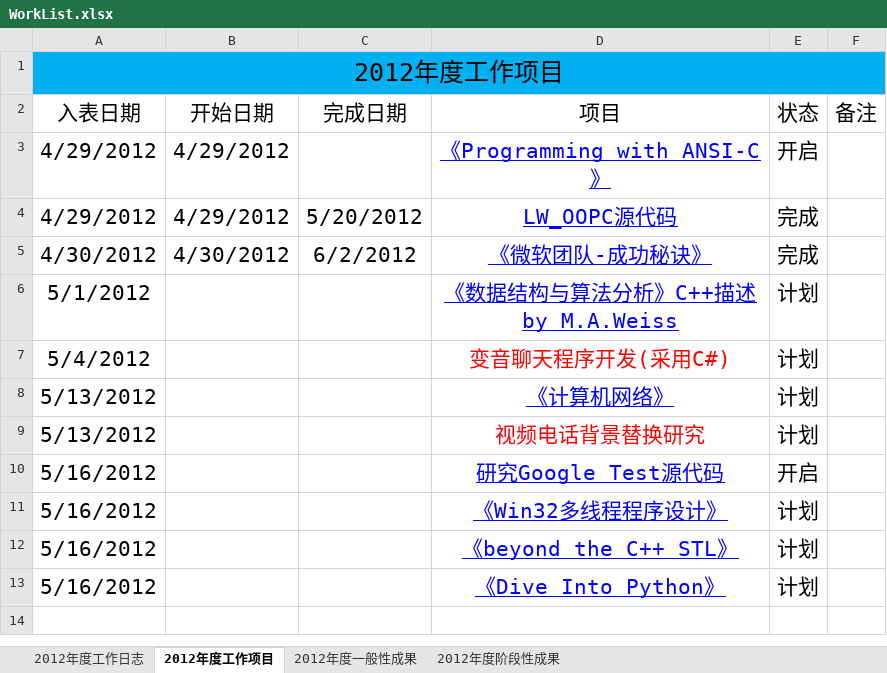
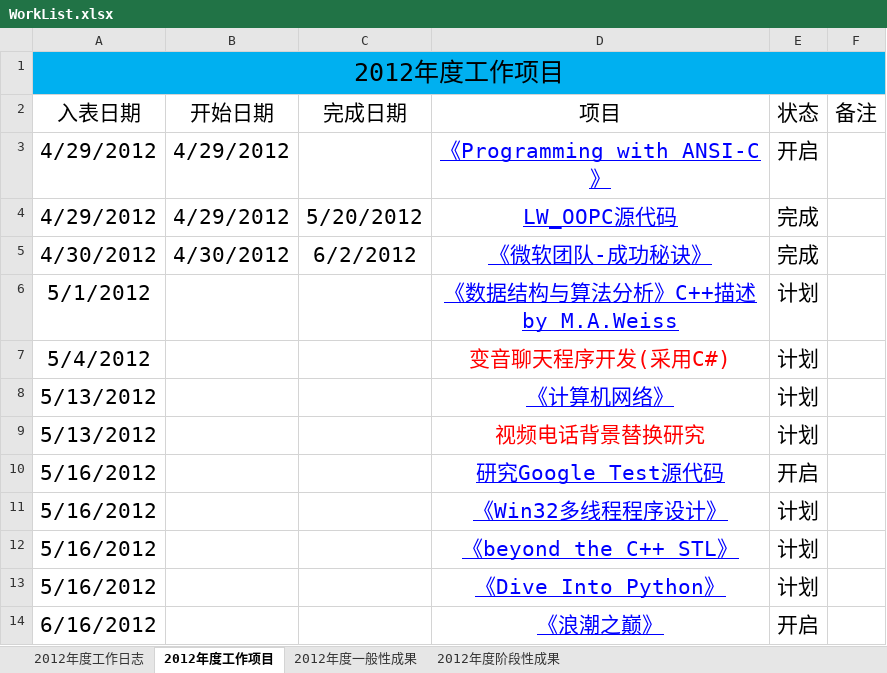
Before and after one commit to ssqre/todo, an Excel workbook: WorkList.xlsx, sheet 2012年度工作项目, drawn as a sheet; values as stored, in another font and other column widths than the file's, no borders; table styles not drawn; the diff names each change by its address in the sheet, - before the commit and + after, or states it on an @@ line.

```diff
--- a/WorkList.xlsx (sheet 2012年度工作项目)
+++ b/WorkList.xlsx (sheet 2012年度工作项目)
+row 14: 6/16/2012 |  |  | 《浪潮之巅》 | 开启
```
